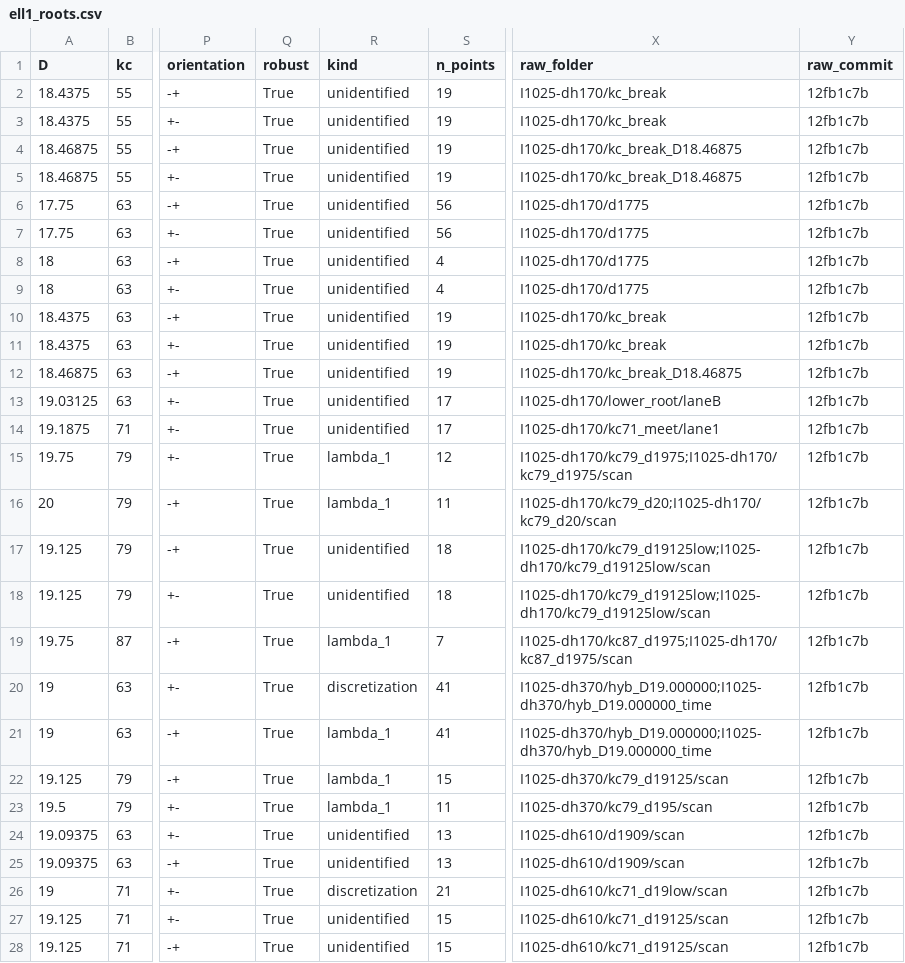
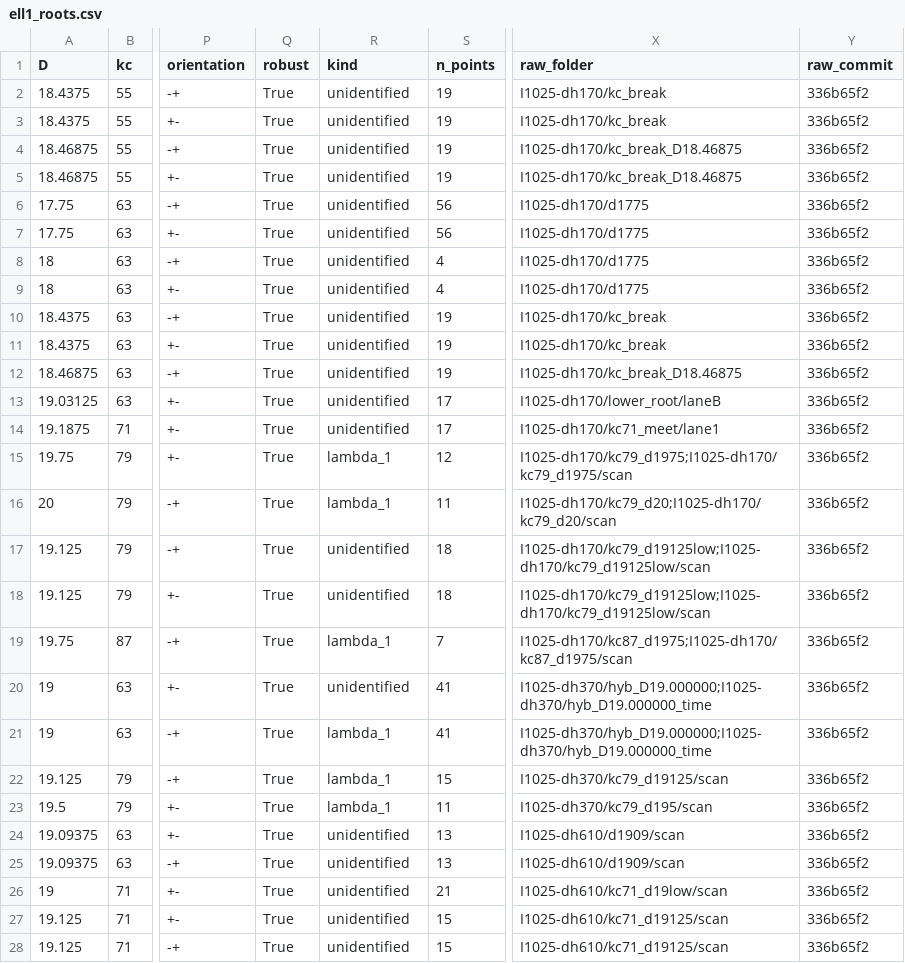
Before and after one commit to nmoinvaz/choptuik-large-d, a CSV file: matter/ell1_roots.csv, drawn as a sheet; only a part is shown, gaps mark what is left out; the diff covers the shown part only; the diff names each change by its address in the sheet, - before the commit and + after, or states it on an @@ line.

```diff
--- a/matter/ell1_roots.csv
+++ b/matter/ell1_roots.csv
-Y2:Y28 (raw_commit): 12fb1c7b
+Y2:Y28 (raw_commit): 336b65f2
-R20 (kind): discretization
+R20 (kind): unidentified
-R26 (kind): discretization
+R26 (kind): unidentified
```
Also changed, not shown: 131 edited cells elsewhere in this file, matter/ell1_best.csv, matter/ell1_root_kinds.csv.
